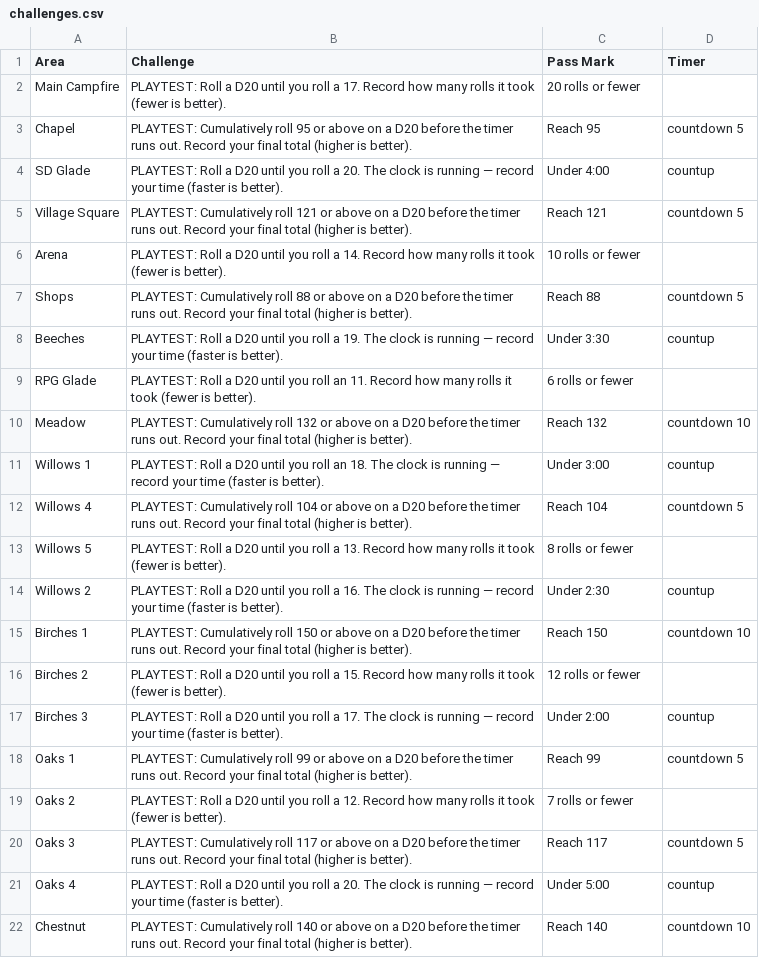
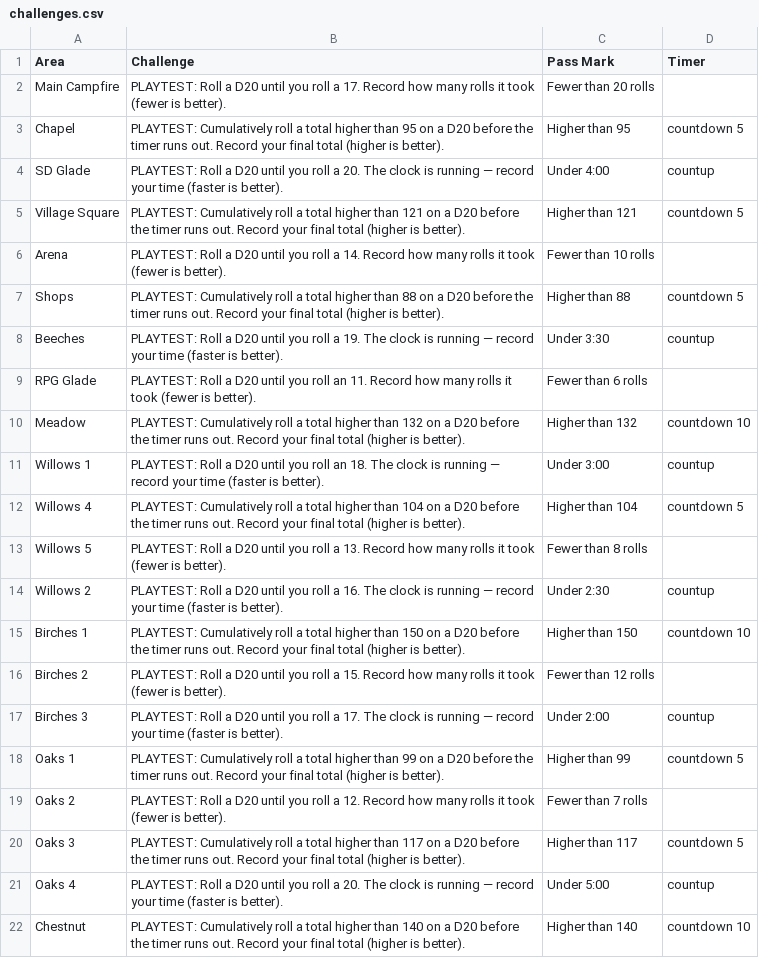
Before and after one commit to JCRuffino/CampConquest, a CSV file: challenges.csv, drawn as a sheet.

```diff
--- a/challenges.csv
+++ b/challenges.csv
@@ -1,22 +1,22 @@
 Area	Challenge	Pass Mark	Timer
-Main Campfire	PLAYTEST: Roll a D20 until you roll a 17. Record how many rolls it took (fewer is better).	20 rolls or fewer
-Chapel	PLAYTEST: Cumulatively roll 95 or above on a D20 before the timer runs out. Record your final total (higher is better).	Reach 95	countdown 5
+Main Campfire	PLAYTEST: Roll a D20 until you roll a 17. Record how many rolls it took (fewer is better).	Fewer than 20 rolls
+Chapel	PLAYTEST: Cumulatively roll a total higher than 95 on a D20 before the timer runs out. Record your final total (higher is better).	Higher than 95	countdown 5
 SD Glade	PLAYTEST: Roll a D20 until you roll a 20. The clock is running — record your time (faster is better).	Under 4:00	countup
-Village Square	PLAYTEST: Cumulatively roll 121 or above on a D20 before the timer runs out. Record your final total (higher is better).	Reach 121	countdown 5
-Arena	PLAYTEST: Roll a D20 until you roll a 14. Record how many rolls it took (fewer is better).	10 rolls or fewer
-Shops	PLAYTEST: Cumulatively roll 88 or above on a D20 before the timer runs out. Record your final total (higher is better).	Reach 88	countdown 5
+Village Square	PLAYTEST: Cumulatively roll a total higher than 121 on a D20 before the timer runs out. Record your final total (higher is better).	Higher than 121	countdown 5
+Arena	PLAYTEST: Roll a D20 until you roll a 14. Record how many rolls it took (fewer is better).	Fewer than 10 rolls
+Shops	PLAYTEST: Cumulatively roll a total higher than 88 on a D20 before the timer runs out. Record your final total (higher is better).	Higher than 88	countdown 5
 Beeches	PLAYTEST: Roll a D20 until you roll a 19. The clock is running — record your time (faster is better).	Under 3:30	countup
-RPG Glade	PLAYTEST: Roll a D20 until you roll an 11. Record how many rolls it took (fewer is better).	6 rolls or fewer
-Meadow	PLAYTEST: Cumulatively roll 132 or above on a D20 before the timer runs out. Record your final total (higher is better).	Reach 132	countdown 10
+RPG Glade	PLAYTEST: Roll a D20 until you roll an 11. Record how many rolls it took (fewer is better).	Fewer than 6 rolls
+Meadow	PLAYTEST: Cumulatively roll a total higher than 132 on a D20 before the timer runs out. Record your final total (higher is better).	Higher than 132	countdown 10
 Willows 1	PLAYTEST: Roll a D20 until you roll an 18. The clock is running — record your time (faster is better).	Under 3:00	countup
-Willows 4	PLAYTEST: Cumulatively roll 104 or above on a D20 before the timer runs out. Record your final total (higher is better).	Reach 104	countdown 5
-Willows 5	PLAYTEST: Roll a D20 until you roll a 13. Record how many rolls it took (fewer is better).	8 rolls or fewer
+Willows 4	PLAYTEST: Cumulatively roll a total higher than 104 on a D20 before the timer runs out. Record your final total (higher is better).	Higher than 104	countdown 5
+Willows 5	PLAYTEST: Roll a D20 until you roll a 13. Record how many rolls it took (fewer is better).	Fewer than 8 rolls
 Willows 2	PLAYTEST: Roll a D20 until you roll a 16. The clock is running — record your time (faster is better).	Under 2:30	countup
-Birches 1	PLAYTEST: Cumulatively roll 150 or above on a D20 before the timer runs out. Record your final total (higher is better).	Reach 150	countdown 10
-Birches 2	PLAYTEST: Roll a D20 until you roll a 15. Record how many rolls it took (fewer is better).	12 rolls or fewer
+Birches 1	PLAYTEST: Cumulatively roll a total higher than 150 on a D20 before the timer runs out. Record your final total (higher is better).	Higher than 150	countdown 10
+Birches 2	PLAYTEST: Roll a D20 until you roll a 15. Record how many rolls it took (fewer is better).	Fewer than 12 rolls
 Birches 3	PLAYTEST: Roll a D20 until you roll a 17. The clock is running — record your time (faster is better).	Under 2:00	countup
-Oaks 1	PLAYTEST: Cumulatively roll 99 or above on a D20 before the timer runs out. Record your final total (higher is better).	Reach 99	countdown 5
-Oaks 2	PLAYTEST: Roll a D20 until you roll a 12. Record how many rolls it took (fewer is better).	7 rolls or fewer
-Oaks 3	PLAYTEST: Cumulatively roll 117 or above on a D20 before the timer runs out. Record your final total (higher is better).	Reach 117	countdown 5
+Oaks 1	PLAYTEST: Cumulatively roll a total higher than 99 on a D20 before the timer runs out. Record your final total (higher is better).	Higher than 99	countdown 5
+Oaks 2	PLAYTEST: Roll a D20 until you roll a 12. Record how many rolls it took (fewer is better).	Fewer than 7 rolls
+Oaks 3	PLAYTEST: Cumulatively roll a total higher than 117 on a D20 before the timer runs out. Record your final total (higher is better).	Higher than 117	countdown 5
 Oaks 4	PLAYTEST: Roll a D20 until you roll a 20. The clock is running — record your time (faster is better).	Under 5:00	countup
-Chestnut	PLAYTEST: Cumulatively roll 140 or above on a D20 before the timer runs out. Record your final total (higher is better).	Reach 140	countdown 10
+Chestnut	PLAYTEST: Cumulatively roll a total higher than 140 on a D20 before the timer runs out. Record your final total (higher is better).	Higher than 140	countdown 10
```
Also changed, not shown: 1 other file.
